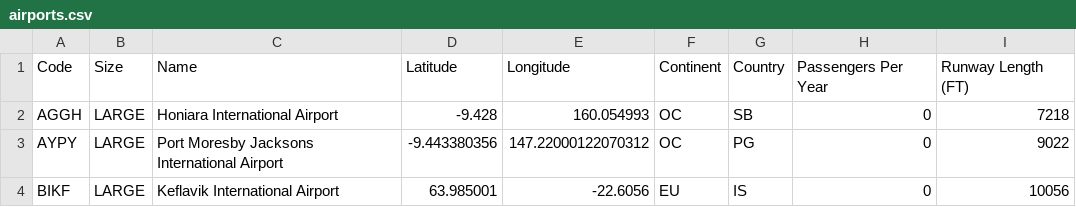
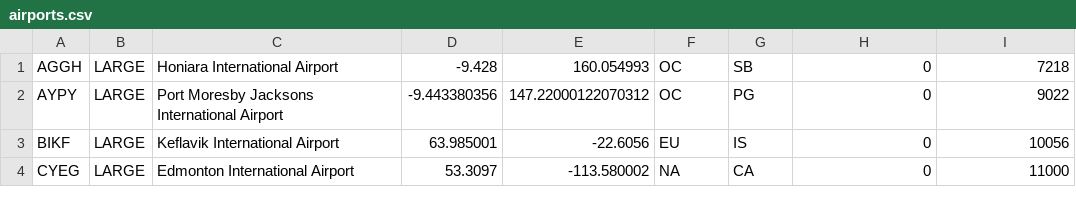
Before and after one commit to Jackson-Wozniak/Elevation-Airlines, a CSV file: flight-tracking-service/src/main/resources/text/airports.csv, drawn as a sheet; only a part is shown; the shorter side is filled out with more unchanged rows; the diff names each change by its address in the sheet, - before the commit and + after, or states it on an @@ line.

```diff
--- a/flight-tracking-service/src/main/resources/text/airports.csv
+++ b/flight-tracking-service/src/main/resources/text/airports.csv
-row 1: Code | Size | Name | Latitude | Longitude | Continent | Country | Passengers Per Year | Runway Length (FT)
```
Also changed, not shown: 3 other files.
